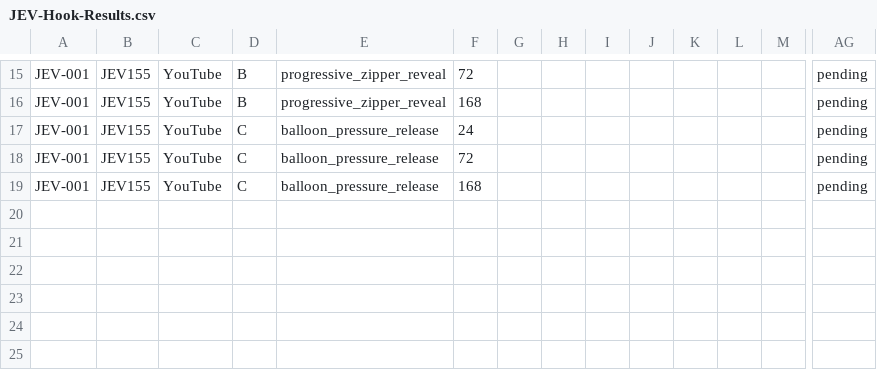
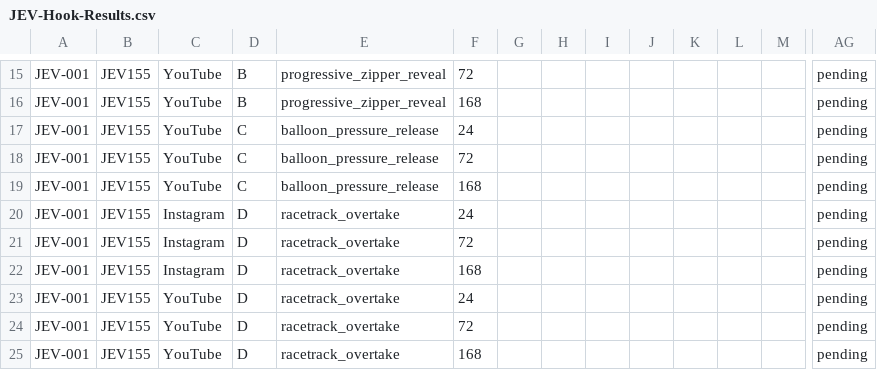
Before and after one commit to alexyc9381/claude-reels-workflow, a CSV file: analytics/experiments/JEV-001/JEV-Hook-Results.csv, drawn as a sheet; only a part is shown, gaps mark what is left out; rows hold the shown columns only; the diff names each change by its address in the sheet, - before the commit and + after, or states it on an @@ line.

Commit message:
Add JEV racetrack hook challenger and review evidence

```diff
--- a/analytics/experiments/JEV-001/JEV-Hook-Results.csv
+++ b/analytics/experiments/JEV-001/JEV-Hook-Results.csv
+row 20: JEV-001 | JEV155 | Instagram | D | racetrack_overtake | 24 |  |  |  |  |  |  |  | pending
+row 21: JEV-001 | JEV155 | Instagram | D | racetrack_overtake | 72 |  |  |  |  |  |  |  | pending
+row 22: JEV-001 | JEV155 | Instagram | D | racetrack_overtake | 168 |  |  |  |  |  |  |  | pending
+row 23: JEV-001 | JEV155 | YouTube | D | racetrack_overtake | 24 |  |  |  |  |  |  |  | pending
+row 24: JEV-001 | JEV155 | YouTube | D | racetrack_overtake | 72 |  |  |  |  |  |  |  | pending
+row 25: JEV-001 | JEV155 | YouTube | D | racetrack_overtake | 168 |  |  |  |  |  |  |  | pending
```
Also changed, not shown: analytics/experiments/JEV-001/JEV-Hook-Variants.csv, 5 other files.
